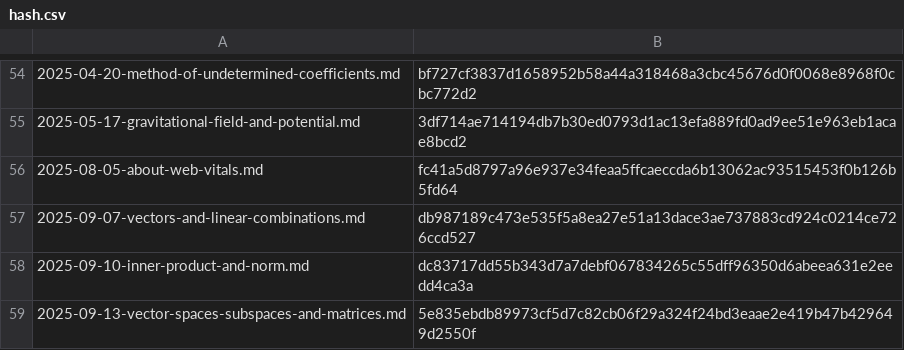
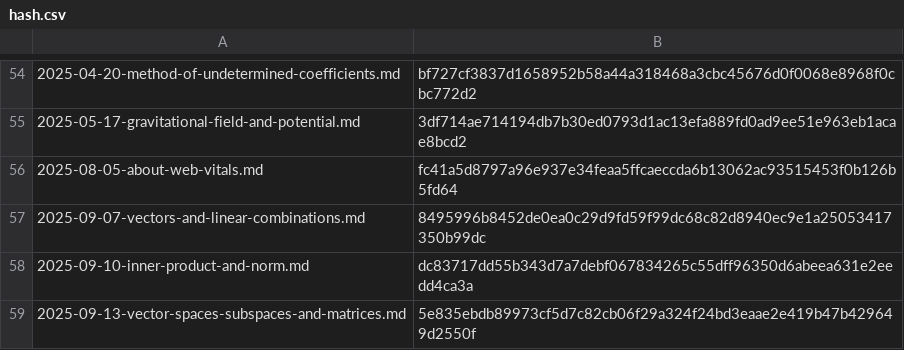
Before and after one commit to yunseo-kim/yunseo-kim.github.io, a CSV file: tools/hash.csv, drawn as a sheet; only a part is shown, gaps mark what is left out.

```diff
--- a/tools/hash.csv
+++ b/tools/hash.csv
@@ -56,3 +56,3 @@
 2025-08-05-about-web-vitals.md,fc41a5d8797a96e937e34feaa5ffcaeccda6b13062ac93515453f0b126b5fd64
-2025-09-07-vectors-and-linear-combinations.md,db987189c473e535f5a8ea27e51a13dace3ae737883cd924c0214ce726ccd527
+2025-09-07-vectors-and-linear-combinations.md,8495996b8452de0ea0c29d9fd59f99dc68c82d8940ec9e1a25053417350b99dc
 2025-09-10-inner-product-and-norm.md,dc83717dd55b343d7a7debf067834265c55dff96350d6abeea631e2eedd4ca3a
```
Also changed, not shown: 8 other files.
